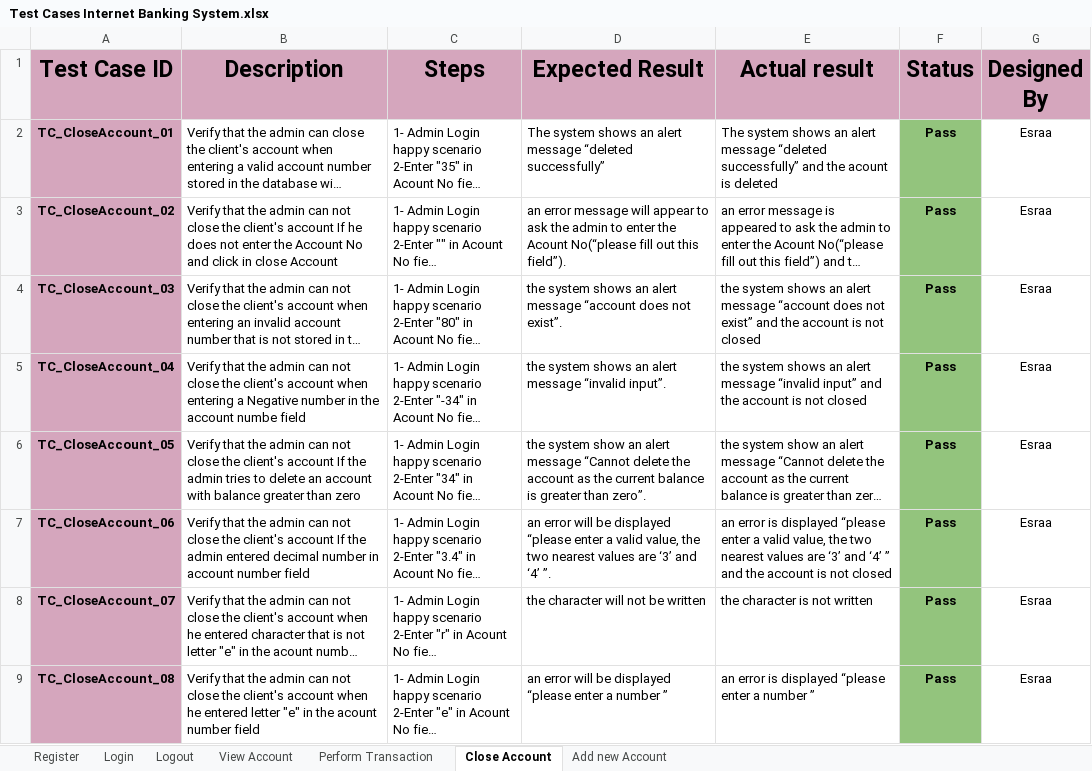
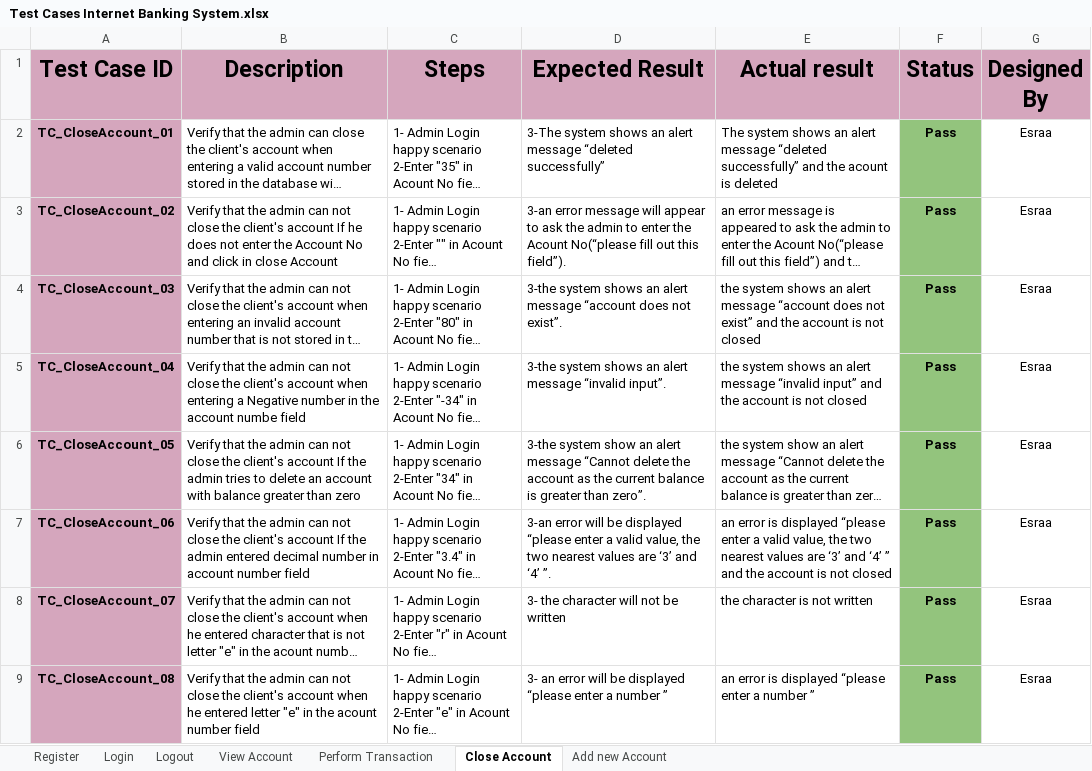
Before and after one commit to EsraaEMostafa/Internet-banking-system, an Excel workbook: Testing/Test Cases Internet Banking System.xlsx, sheet Close Account, drawn as a sheet; long unchanged cells end in …; values as stored, in another font and other column widths than the file's, no borders; charts and pictures not drawn; the diff names each change by its address in the sheet, - before the commit and + after, or states it on an @@ line.

```diff
--- a/Testing/Test Cases Internet Banking System.xlsx (sheet Close Account)
+++ b/Testing/Test Cases Internet Banking System.xlsx (sheet Close Account)
-D2 (Expected Result): The system shows…
+D2 (Expected Result): 3-The system shows…
-D3 (Expected Result): an error message…
+D3 (Expected Result): 3-an error message…
-D4 (Expected Result): the system shows…
+D4 (Expected Result): 3-the system shows…
-D5 (Expected Result): the system shows…
+D5 (Expected Result): 3-the system shows…
-D6 (Expected Result): the system show…
+D6 (Expected Result): 3-the system show…
-D7 (Expected Result): an error will…
+D7 (Expected Result): 3-an error will…
-D8 (Expected Result): the character will not be written
+D8 (Expected Result): 3- the character will not be written
-D9 (Expected Result): an error…
+D9 (Expected Result): 3- an error…
```
Also changed, not shown: sheet Perform Transaction, charts or pictures.
